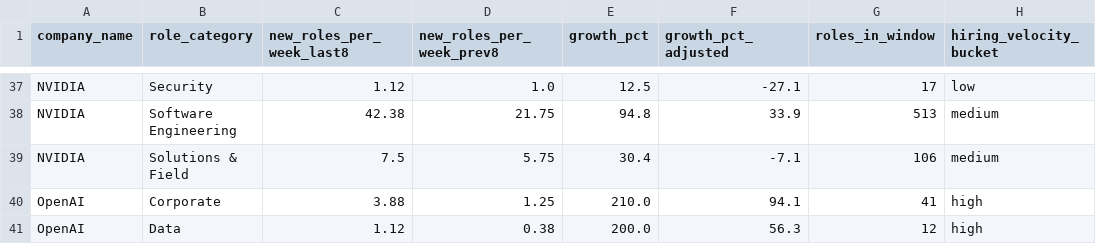
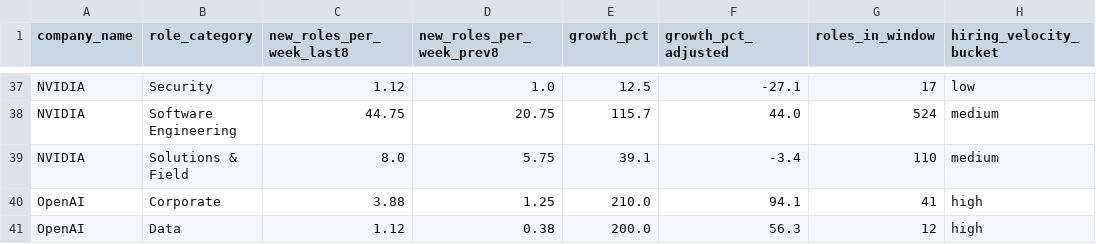
Before and after one commit to abdulhaquemohammed/competitor-demand-prediction, a CSV file: data/processed/role_velocity.csv, drawn as a sheet; only a part is shown, gaps mark what is left out; the diff covers the shown part only; the diff names each change by its address in the sheet, - before the commit and + after, or states it on an @@ line.

```diff
--- a/data/processed/role_velocity.csv
+++ b/data/processed/role_velocity.csv
-C38 (new_roles_per_week_last8): 42.38
+C38 (new_roles_per_week_last8): 44.75
-D38 (new_roles_per_week_prev8): 21.75
+D38 (new_roles_per_week_prev8): 20.75
-E38 (growth_pct): 94.8
+E38 (growth_pct): 115.7
-F38 (growth_pct_adjusted): 33.9
+F38 (growth_pct_adjusted): 44.0
-G38 (roles_in_window): 513
+G38 (roles_in_window): 524
-C39 (new_roles_per_week_last8): 7.5
+C39 (new_roles_per_week_last8): 8.0
-E39 (growth_pct): 30.4
+E39 (growth_pct): 39.1
-F39 (growth_pct_adjusted): -7.1
+F39 (growth_pct_adjusted): -3.4
-G39 (roles_in_window): 106
+G39 (roles_in_window): 110
```
Also changed, not shown: 31 edited cells elsewhere in this file, data/processed/posting_weekday.csv, data/processed/velocity_summary.csv, 5 other files.
